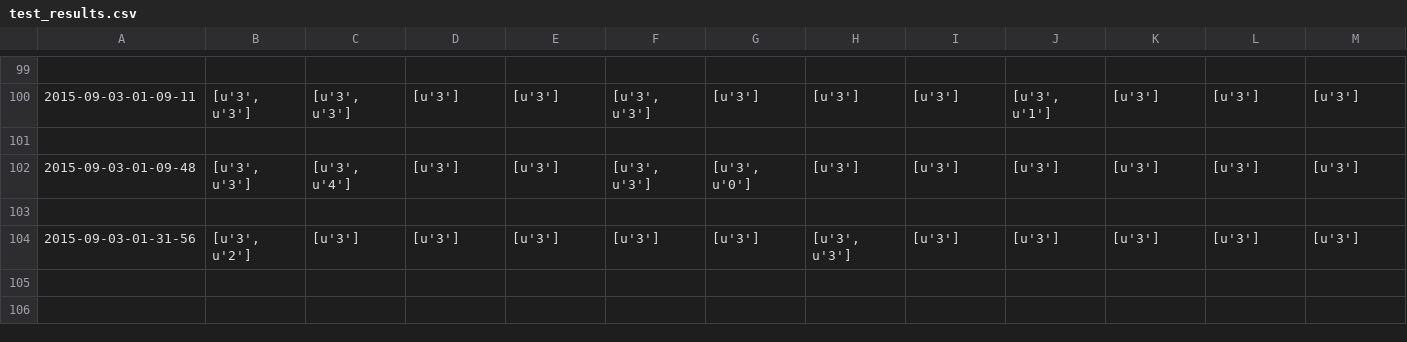
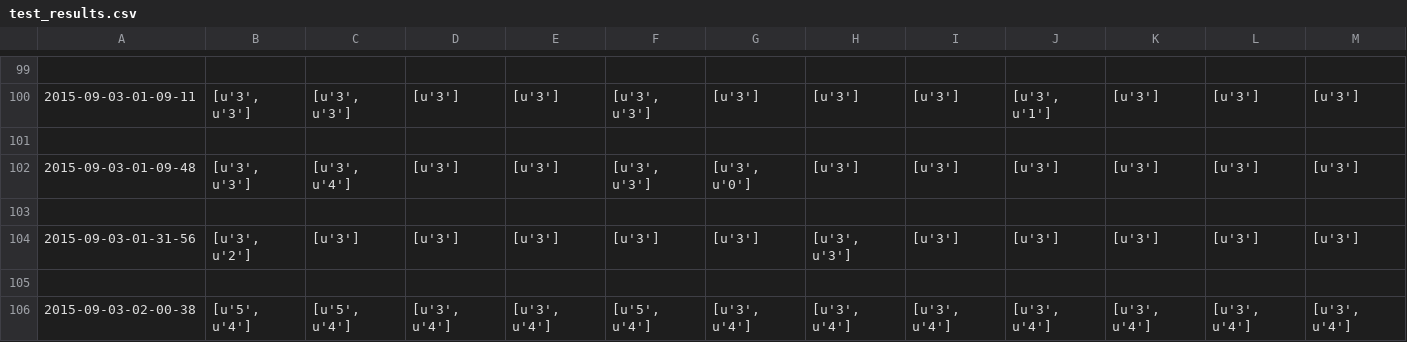
Before and after one commit to seansaito/Electionaire, a CSV file: app/static/csv/test_results.csv, drawn as a sheet; only a part is shown, gaps mark what is left out; rows hold the shown columns only; the diff names each change by its address in the sheet, - before the commit and + after, or states it on an @@ line.

```diff
--- a/app/static/csv/test_results.csv
+++ b/app/static/csv/test_results.csv
+row 105: (empty)
+row 106: 2015-09-03-02-00-38 | [u'5', u'4'] | [u'5', u'4'] | [u'3', u'4'] | [u'3', u'4'] | [u'5', u'4'] | [u'3', u'4'] | [u'3', u'4'] | [u'3', u'4'] | [u'3', u'4'] | [u'3', u'4'] | [u'3', u'4'] | [u'3', u'4']
```
Also changed, not shown: 7 other files.
